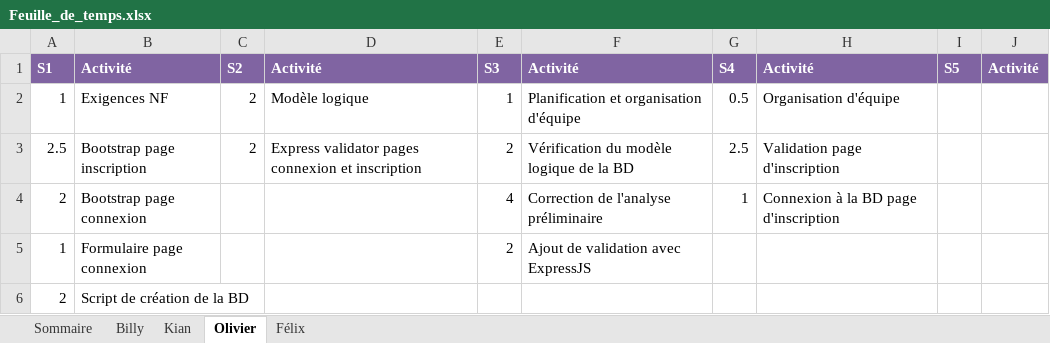
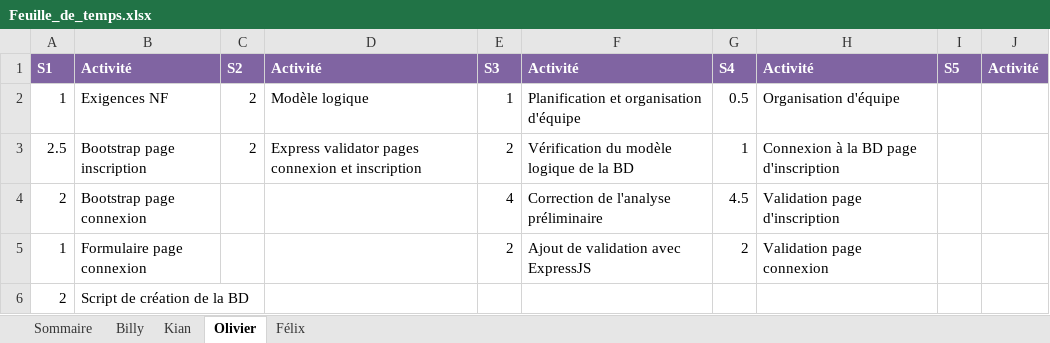
Before and after one commit to Atajin/NovaGo, an Excel workbook: Documents/Feuille_de_temps.xlsx, sheet Olivier, drawn as a sheet; values as stored, in another font and other column widths than the file's, no borders; the diff names each change by its address in the sheet, - before the commit and + after, or states it on an @@ line.

Commit message:
Modification feuilles de temps

```diff
--- a/Documents/Feuille_de_temps.xlsx (sheet Olivier)
+++ b/Documents/Feuille_de_temps.xlsx (sheet Olivier)
-G3: 2.5
+G3: 1
-H3: Validation page d'inscription
+H3: Connexion à la BD page d'inscription
-G4: 1
+G4: 4.5
-H4: Connexion à la BD page d'inscription
+H4: Validation page d'inscription
-G5: (empty)
+G5: 2
-H5: (empty)
+H5: Validation page connexion
```
Also changed, not shown: sheet Sommaire, 1 other file.
